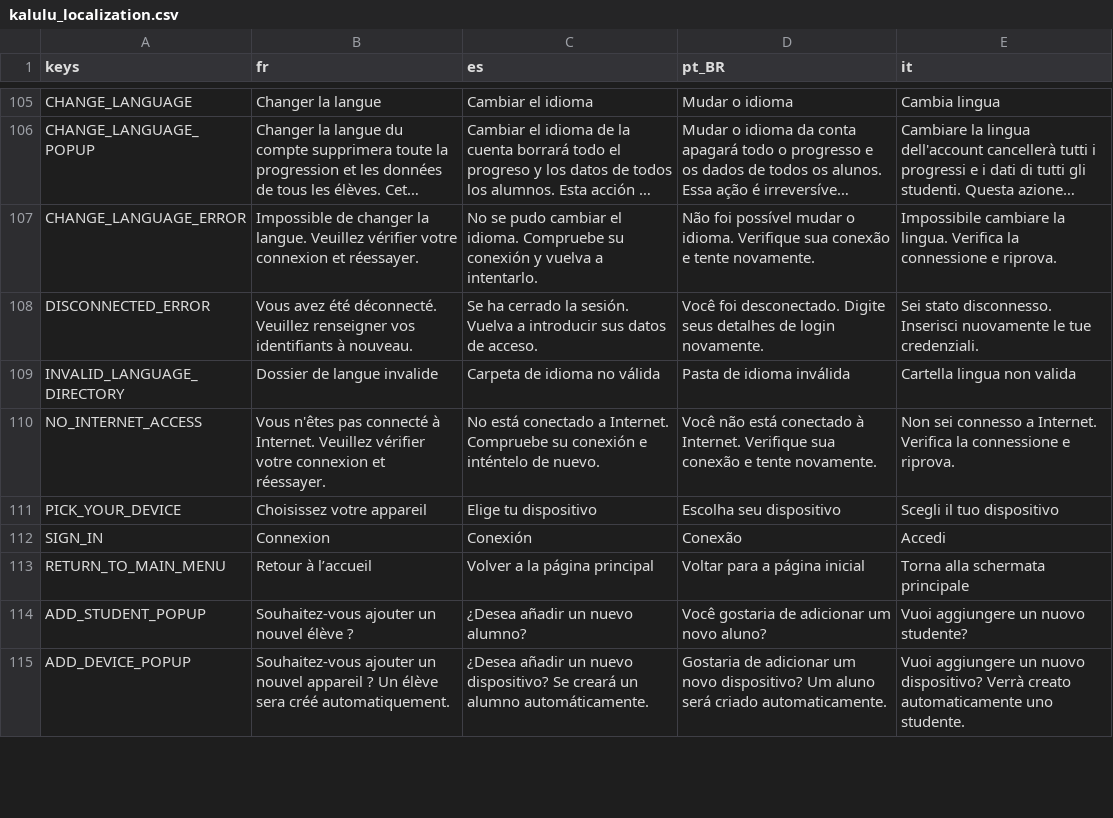
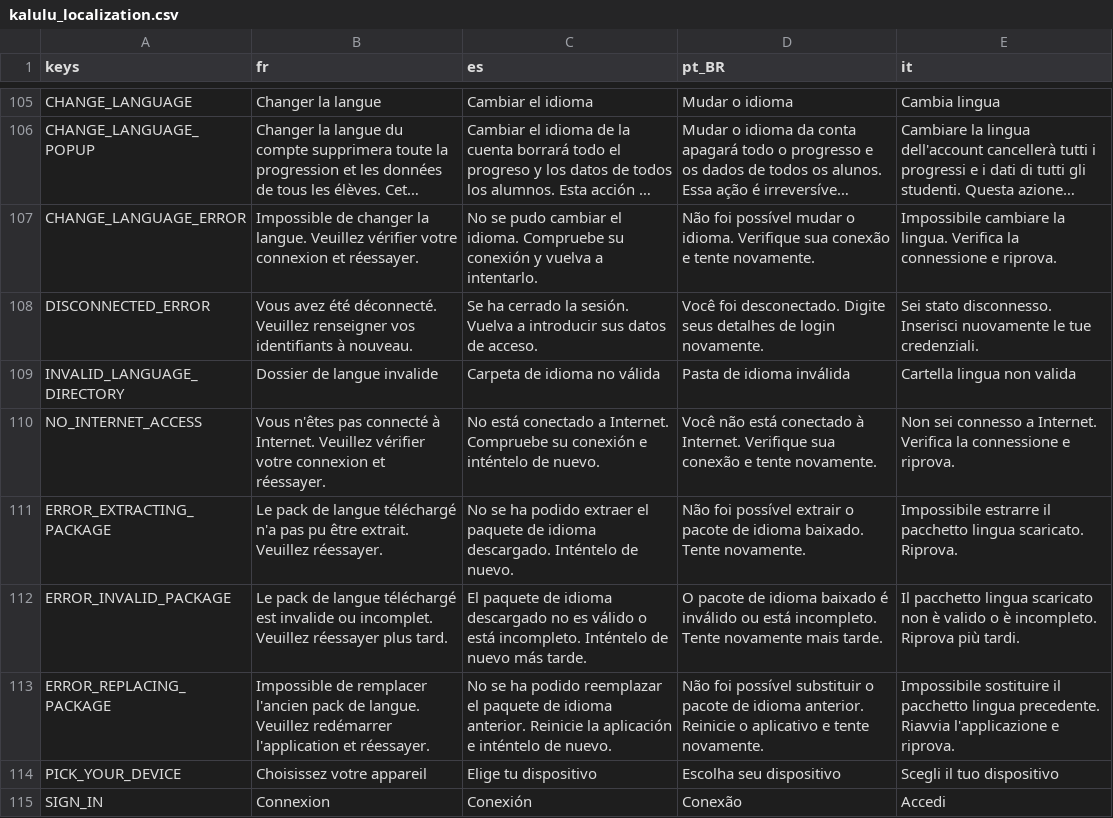
Before and after one commit to Excello-Recherche-Education/Kalulu-Frontend, a CSV file: kalulu_localization.csv, drawn as a sheet; only a part is shown, gaps mark what is left out; the shorter side is filled out with more unchanged rows; long unchanged cells end in …; the diff names each change by its address in the sheet, - before the commit and + after, or states it on an @@ line.

Commit message:
Show a specific error message for each language pack failure
All failure paths of the download/extract/swap flow displayed the same
generic ERROR_DOWNLOADING popup, which made user reports impossible to
map to an actual cause (the recent .DS_Store swap failure surfaced as a
plain "download error" even though the download and extraction had both
succeeded).

- Replace the magic error indices with a DownloadError enum, so call
  sites read _show_error(DownloadError.REPLACE_FAILED) instead of
  _show_error(2) with a comment.
- Add three specific messages with fr/es/pt_BR/it translations:
  - ERROR_EXTRACTING_PACKAGE: archive missing or extraction failed
  - ERROR_INVALID_PACKAGE: extracted pack failed the validity check
    (kept distinct from INVALID_LANGUAGE_DIRECTORY, which describes the
    local pack found while offline)
  - ERROR_REPLACING_PACKAGE: previous pack could not be removed or the
    new one could not be renamed into place; tells the user to restart
    and retry rather than suggesting a download problem
- ERROR_DOWNLOADING is now used only for actual download/server
  failures.

Localization completeness check, naming lint and GUT suite (65/65) all
pass.

```diff
--- a/kalulu_localization.csv
+++ b/kalulu_localization.csv
+row 111: ERROR_EXTRACTING_PACKAGE | Le pack de langue téléchargé n'a pas pu être extrait. Veuillez réessayer. | No se ha podido extraer el paquete de idioma descargado. Inténtelo de nuevo. | Não foi possível extrair o pacote de idioma baixado. Tente novamente. | Impossibile estrarre il pacchetto lingua scaricato. Riprova.
+row 112: ERROR_INVALID_PACKAGE | Le pack de langue téléchargé est invalide ou incomplet. Veuillez réessayer plus tard. | El paquete de idioma descargado no es válido o está incompleto. Inténtelo de nuevo más tarde. | O pacote de idioma baixado é inválido ou está incompleto. Tente novamente mais tarde. | Il pacchetto lingua scaricato non è valido o è incompleto. Riprova più tardi.
+row 113: ERROR_REPLACING_PACKAGE | Impossible de remplacer l'ancien pack de langue. Veuillez redémarrer l'application et réessayer. | No se ha podido reemplazar el paquete de idioma anterior. Reinicie la aplicación e inténtelo de nuevo. | Não foi possível substituir o pacote de idioma anterior. Reinicie o aplicativo e tente novamente. | Impossibile sostituire il pacchetto lingua precedente. Riavvia l'applicazione e riprova.
```
Also changed, not shown: 1 other file.
